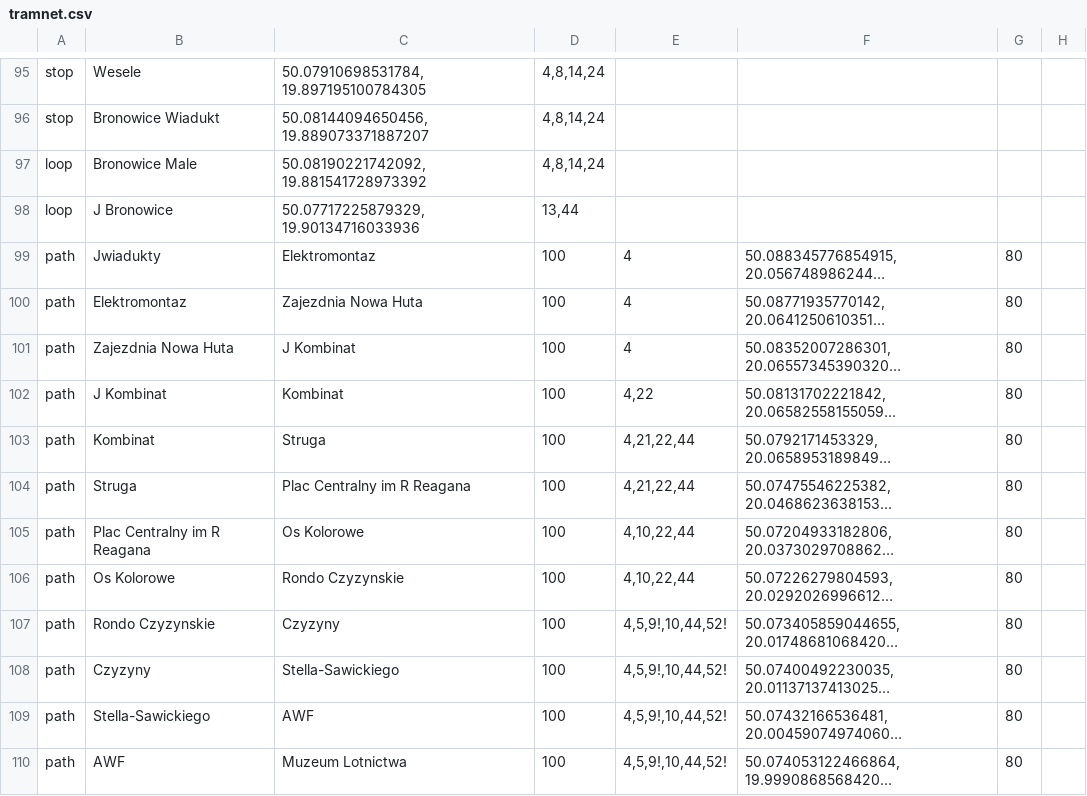
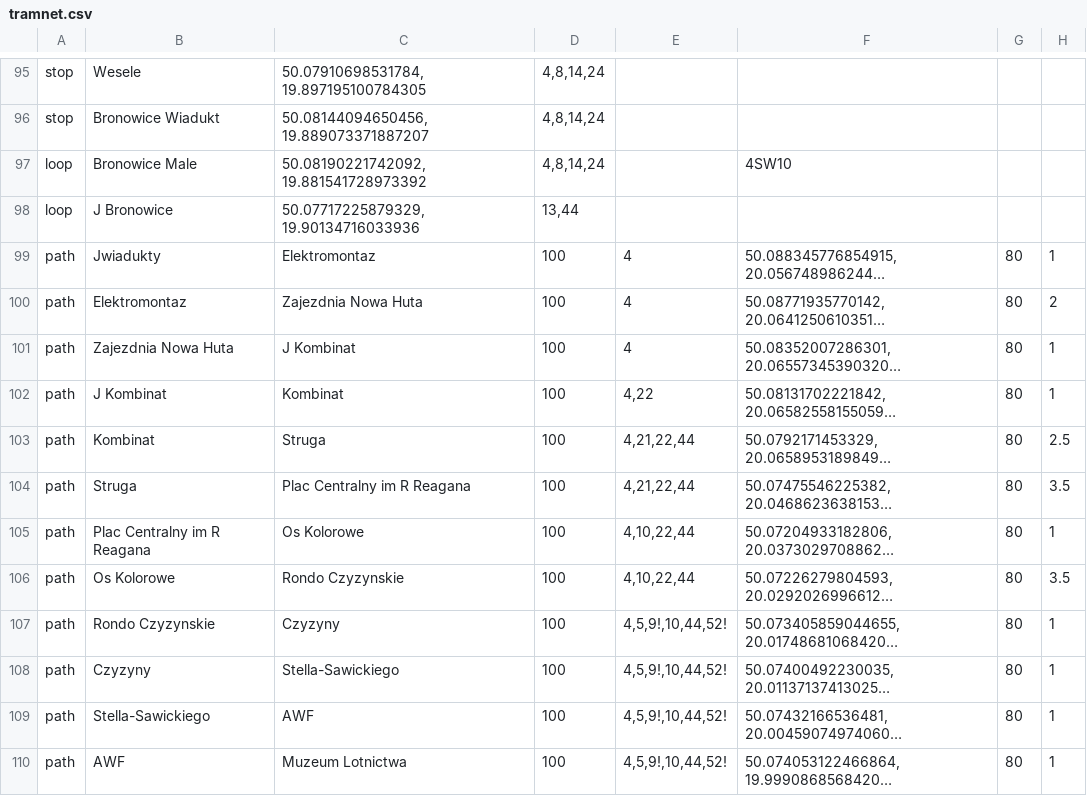
Before and after one commit to aolesek/tram-network-simulation, a CSV file: src/main/resources/tramnet.csv, drawn as a sheet; only a part is shown, gaps mark what is left out; long unchanged cells end in …; the diff covers the shown part only; the diff names each change by its address in the sheet, - before the commit and + after, or states it on an @@ line.

```diff
--- a/src/main/resources/tramnet.csv
+++ b/src/main/resources/tramnet.csv
-F97: (empty)
+F97: 4SW10
-H99: (empty)
+H99: 1
-H100: (empty)
+H100: 2
-H101:H102: (empty)
+H101:H102: 1
-H103: (empty)
+H103: 2.5
-H104: (empty)
+H104: 3.5
-H105: (empty)
+H105: 1
-H106: (empty)
+H106: 3.5
-H107:H110: (empty)
+H107:H110: 1
```
Also changed, not shown: 32 edited cells elsewhere in this file, out/production/resources/tramnet.csv, 4 other files.
